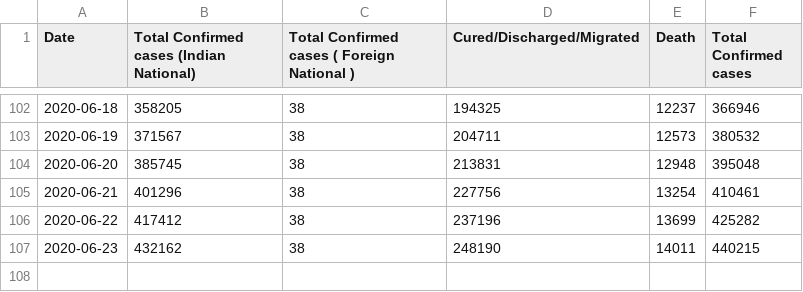
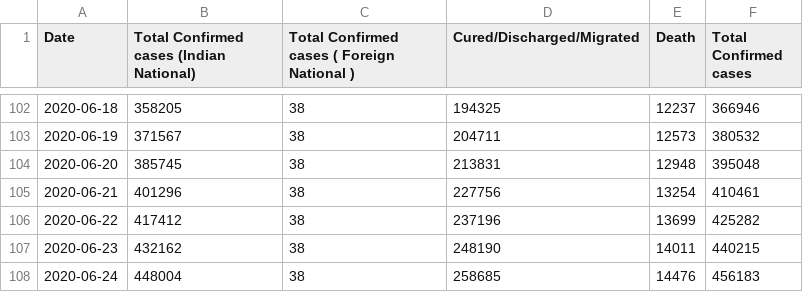
Before and after one commit to aditya1000/Covid19-Datasets, a CSV file: india_ts.csv, drawn as a sheet; only a part is shown, gaps mark what is left out; the diff names each change by its address in the sheet, - before the commit and + after, or states it on an @@ line.

```diff
--- a/india_ts.csv
+++ b/india_ts.csv
+row 108: 2020-06-24 | 448004 | 38 | 258685 | 14476 | 456183
```
Also changed, not shown: state_level_Ts.csv.
